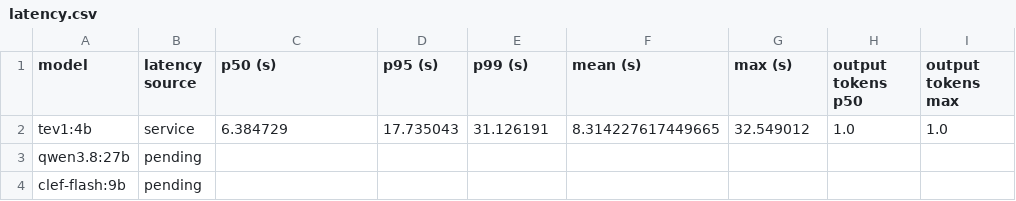
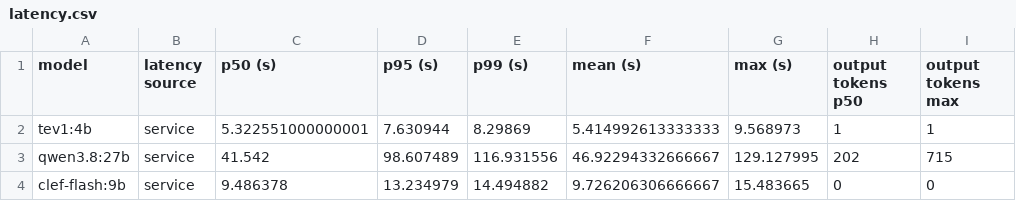
Before and after one commit to YWY2002/ICT3113-PTO-Assignment, a CSV file: test_and_measure/accuracy_output/latency.csv, drawn as a sheet.

```diff
--- a/test_and_measure/accuracy_output/latency.csv
+++ b/test_and_measure/accuracy_output/latency.csv
@@ -1,4 +1,4 @@
 model,latency source,p50 (s),p95 (s),p99 (s),mean (s),max (s),output tokens p50,output tokens max
-tev1:4b,service,6.384729,17.735043,31.126191,8.314227617449665,32.549012,1.0,1.0
-qwen3.8:27b,pending,,,,,,,
-clef-flash:9b,pending,,,,,,,
+tev1:4b,service,5.322551000000001,7.630944,8.29869,5.414992613333333,9.568973,1,1
+qwen3.8:27b,service,41.542,98.607489,116.931556,46.92294332666667,129.127995,202,715
+clef-flash:9b,service,9.486378,13.234979,14.494882,9.726206306666667,15.483665,0,0
```
Also changed, not shown: test_and_measure/accuracy_output/confusion_tev1-4b.csv, test_and_measure/accuracy_output/model_summary.csv, 28 other files.
